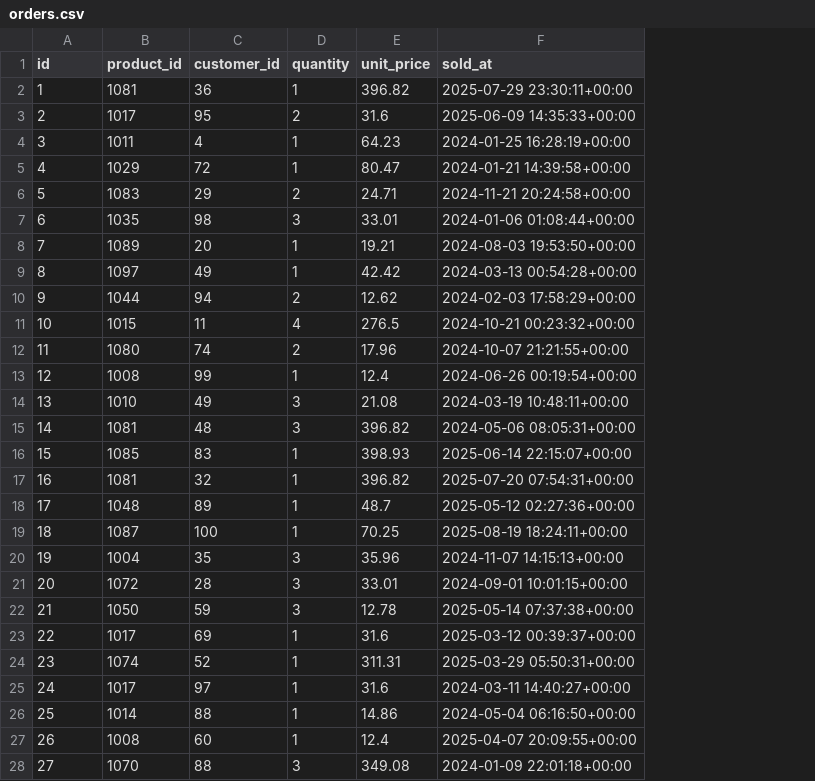
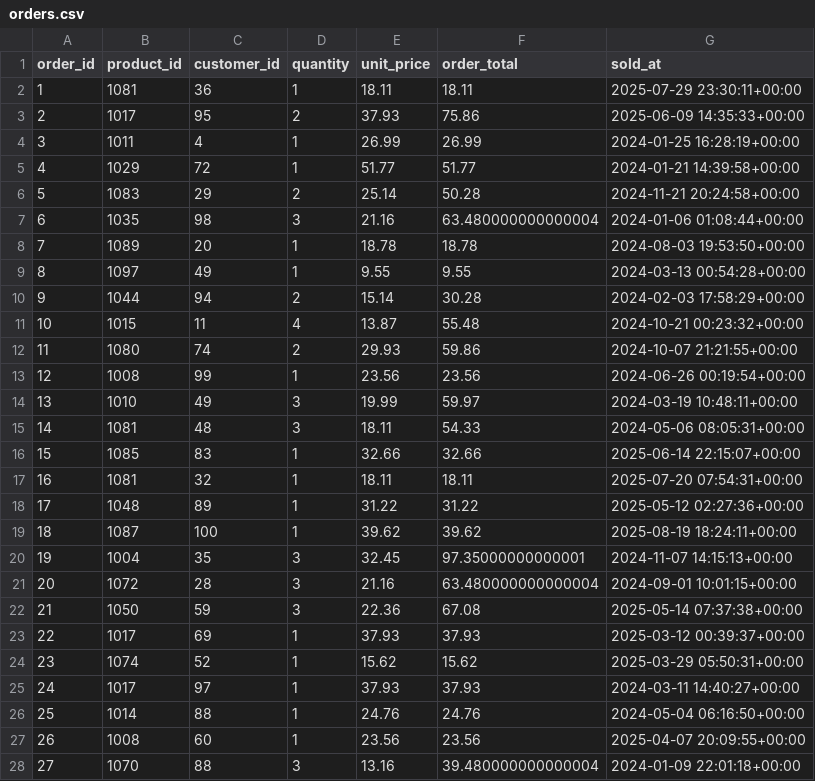
Before and after one commit to shuhanchang12/ETL_ecommerce, a CSV file: data/orders.csv, drawn as a sheet; only a part is shown; the diff covers the shown part only; the diff names each change by its address in the sheet, - before the commit and + after, or states it on an @@ line.

```diff
--- a/data/orders.csv
+++ b/data/orders.csv
+column F (order_total), rows 2-28: 18.11 | 75.86 | 26.99 | 51.77 | 50.28 | 63.480000000000004 | 18.78 | 9.55 | 30.28 | 55.48 | 59.86 | 23.56 | 59.97 | 54.33 | 32.66 | 18.11 | 31.22 | 39.62 | 97.35000000000001 | 63.480000000000004 | 67.08 | 37.93 | 15.62 | 37.93 | 24.76 | 23.56 | 39.480000000000004
-A1: id
+A1: order_id
-E2 (unit_price): 396.82
+E2 (unit_price): 18.11
-E3 (unit_price): 31.6
+E3 (unit_price): 37.93
-E4 (unit_price): 64.23
+E4 (unit_price): 26.99
-E5 (unit_price): 80.47
+E5 (unit_price): 51.77
-E6 (unit_price): 24.71
+E6 (unit_price): 25.14
-E7 (unit_price): 33.01
+E7 (unit_price): 21.16
-E8 (unit_price): 19.21
+E8 (unit_price): 18.78
-E9 (unit_price): 42.42
+E9 (unit_price): 9.55
-E10 (unit_price): 12.62
+E10 (unit_price): 15.14
-E11 (unit_price): 276.5
+E11 (unit_price): 13.87
-E12 (unit_price): 17.96
+E12 (unit_price): 29.93
-E13 (unit_price): 12.4
+E13 (unit_price): 23.56
-E14 (unit_price): 21.08
+E14 (unit_price): 19.99
-E15 (unit_price): 396.82
+E15 (unit_price): 18.11
-E16 (unit_price): 398.93
+E16 (unit_price): 32.66
-E17 (unit_price): 396.82
+E17 (unit_price): 18.11
-E18 (unit_price): 48.7
+E18 (unit_price): 31.22
-E19 (unit_price): 70.25
+E19 (unit_price): 39.62
-E20 (unit_price): 35.96
+E20 (unit_price): 32.45
-E21 (unit_price): 33.01
+E21 (unit_price): 21.16
-E22 (unit_price): 12.78
+E22 (unit_price): 22.36
-E23 (unit_price): 31.6
+E23 (unit_price): 37.93
-E24 (unit_price): 311.31
+E24 (unit_price): 15.62
-E25 (unit_price): 31.6
+E25 (unit_price): 37.93
-E26 (unit_price): 14.86
+E26 (unit_price): 24.76
-E27 (unit_price): 12.4
+E27 (unit_price): 23.56
-E28 (unit_price): 349.08
+E28 (unit_price): 13.16
```
Also changed, not shown: 73 edited cells elsewhere in this file, data/customers.csv, 27 other files.
